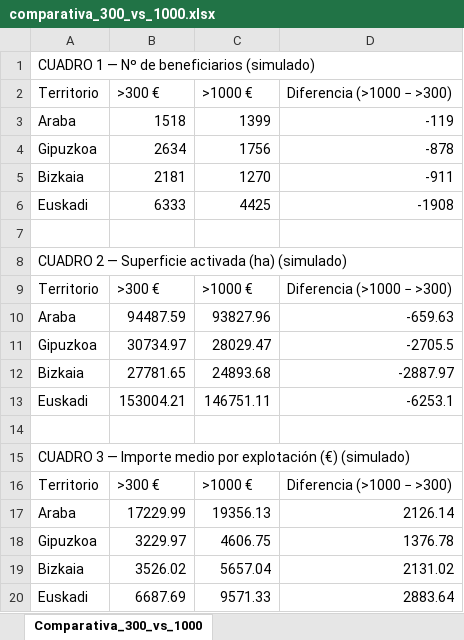
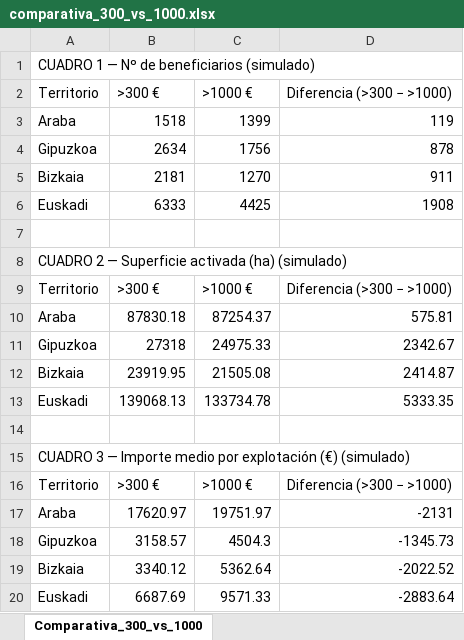
Before and after one commit to Roberpsru/entrega-simulador-pac-2028, an Excel workbook: comparativa_300_vs_1000.xlsx, sheet Comparativa_300_vs_1000, drawn as a sheet; values as stored, in another font and other column widths than the file's, no borders; removed rows and columns are numbered as before the commit, all else as after; the diff names each change by its address in the sheet, - before the commit and + after, or states it on an @@ line.

```diff
--- a/comparativa_300_vs_1000.xlsx (sheet Comparativa_300_vs_1000)
+++ b/comparativa_300_vs_1000.xlsx (sheet Comparativa_300_vs_1000)
-D2: Diferencia (>1000 − >300)
+D2: Diferencia (>300 − >1000)
-D3 (Diferencia (>300 − >1000)): -119
+D3 (Diferencia (>300 − >1000)): 119
-D4 (Diferencia (>300 − >1000)): -878
+D4 (Diferencia (>300 − >1000)): 878
-D5 (Diferencia (>300 − >1000)): -911
+D5 (Diferencia (>300 − >1000)): 911
-D6 (Diferencia (>300 − >1000)): -1908
+D6 (Diferencia (>300 − >1000)): 1908
-D9 (Diferencia (>300 − >1000)): Diferencia (>1000 − >300)
+D9 (Diferencia (>300 − >1000)): Diferencia (>300 − >1000)
-row 10: Araba | 94487.59 | 93827.96 | -659.63
-row 11: Gipuzkoa | 30734.97 | 28029.47 | -2705.5
-row 12: Bizkaia | 27781.65 | 24893.68 | -2887.97
-row 13: Euskadi | 153004.21 | 146751.11 | -6253.1
+row 10: Araba | 87830.18 | 87254.37 | 575.81
+row 11: Gipuzkoa | 27318 | 24975.33 | 2342.67
+row 12: Bizkaia | 23919.95 | 21505.08 | 2414.87
+row 13: Euskadi | 139068.13 | 133734.78 | 5333.35
-D16 (Diferencia (>300 − >1000)): Diferencia (>1000 − >300)
+D16 (Diferencia (>300 − >1000)): Diferencia (>300 − >1000)
-row 17: Araba | 17229.99 | 19356.13 | 2126.14
-row 18: Gipuzkoa | 3229.97 | 4606.75 | 1376.78
-row 19: Bizkaia | 3526.02 | 5657.04 | 2131.02
+row 17: Araba | 17620.97 | 19751.97 | -2131
+row 18: Gipuzkoa | 3158.57 | 4504.3 | -1345.73
+row 19: Bizkaia | 3340.12 | 5362.64 | -2022.52
-D20 (Diferencia (>300 − >1000)): 2883.64
+D20 (Diferencia (>300 − >1000)): -2883.64
```
Also changed, not shown: comparativa_300_todas_vs_300_menor65.xlsx, comparativa_300_todas_vs_500_menor65.xlsx, 12 other files.
